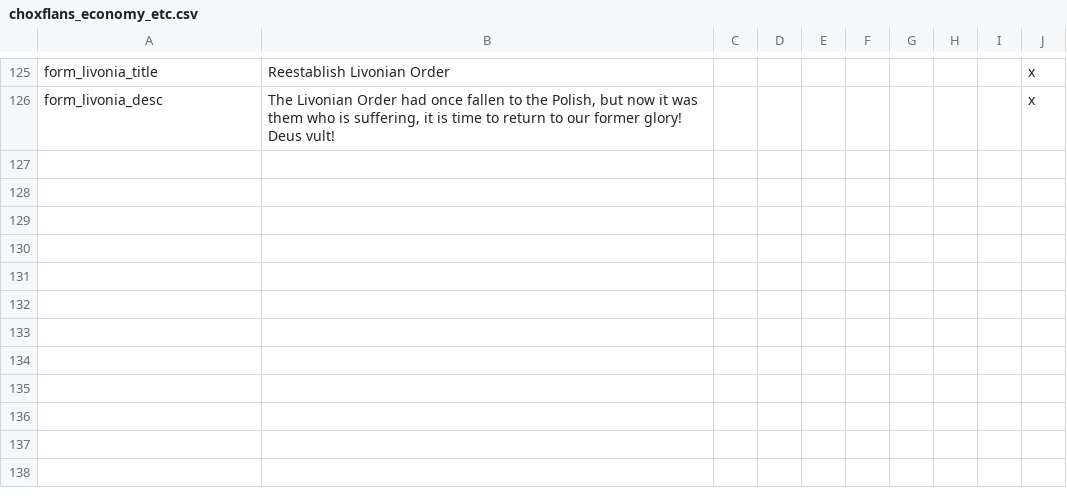
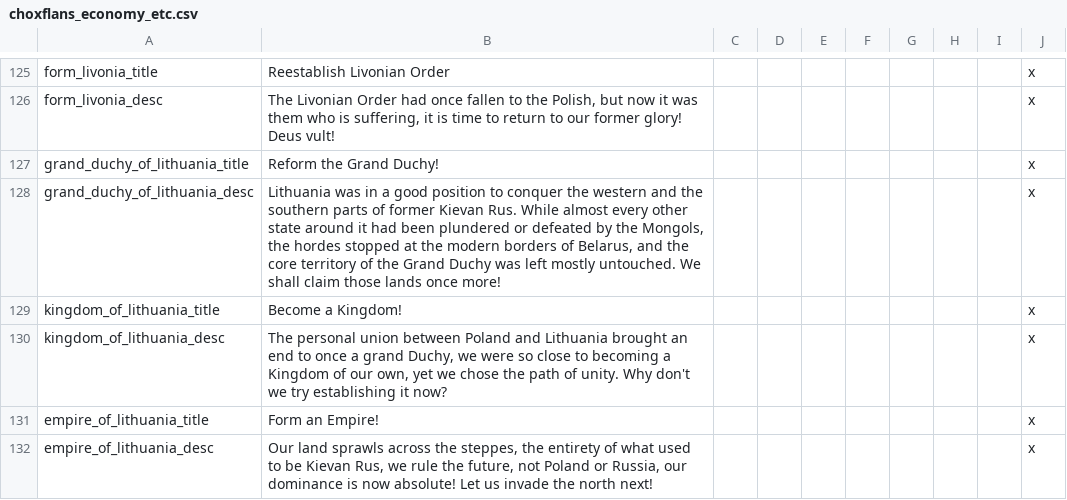
Before and after one commit to AoE-guys/AoE-SP-VERSION-DISCONTINUED-, a CSV file: AOE/localisation/choxflans_economy_etc.csv, drawn as a sheet; only a part is shown, gaps mark what is left out.

Commit message:
Lithuania flavor - 3 decisions

```diff
--- a/AOE/localisation/choxflans_economy_etc.csv
+++ b/AOE/localisation/choxflans_economy_etc.csv
@@ -126 +126,7 @@ form_livonia_title;Reestablish Livonian Order;;;;;;;;x
 form_livonia_desc;The Livonian Order had once fallen to the Polish, but now it was them who is suffering, it is time to return to our former glory! Deus vult!;;;;;;;;x
+grand_duchy_of_lithuania_title;Reform the Grand Duchy!;;;;;;;;x
+grand_duchy_of_lithuania_desc;Lithuania was in a good position to conquer the western and the southern parts of former Kievan Rus. While almost every other state around it had been plundered or defeated by the Mongols, the hordes stopped at the modern borders of Belarus, and the core territory of the Grand Duchy was left mostly untouched. We shall claim those lands once more!;;;;;;;;x
+kingdom_of_lithuania_title;Become a Kingdom!;;;;;;;;x
+kingdom_of_lithuania_desc;The personal union between Poland and Lithuania brought an end to once a grand Duchy, we were so close to becoming a Kingdom of our own, yet we chose the path of unity. Why don't we try establishing it now?;;;;;;;;x
+empire_of_lithuania_title;Form an Empire!;;;;;;;;x
+empire_of_lithuania_desc;Our land sprawls across the steppes, the entirety of what used to be Kievan Rus, we rule the future, not Poland or Russia, our dominance is now absolute! Let us invade the north next!;;;;;;;;x
```
Also changed, not shown: 2 other files.
